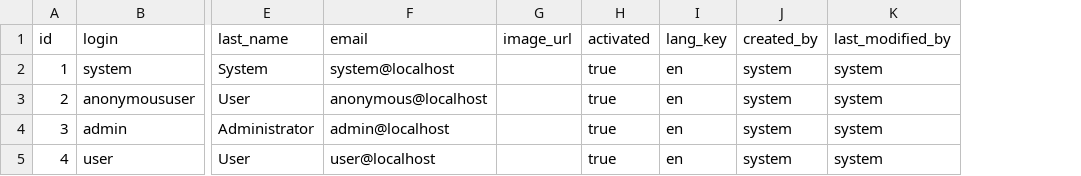
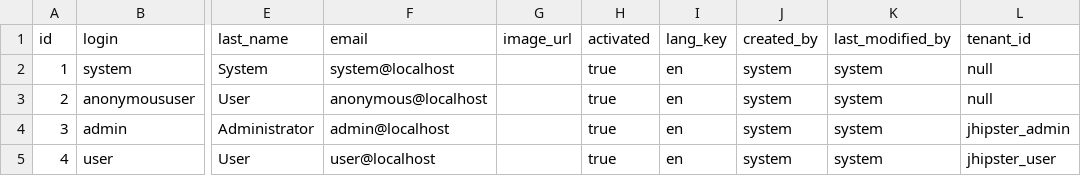
Before and after one commit to hcouplet/jhipster-multi-tenancy-poc3-uaa, a CSV file: src/main/resources/config/liquibase/users.csv, drawn as a sheet; only a part is shown, gaps mark what is left out; the diff names each change by its address in the sheet, - before the commit and + after, or states it on an @@ line.

Commit message:
multi-tenant poc first cut

```diff
--- a/src/main/resources/config/liquibase/users.csv
+++ b/src/main/resources/config/liquibase/users.csv
+column L (tenant_id), rows 2-5: null | null | jhipster_admin | jhipster_user
```
Also changed, not shown: 23 other files.
